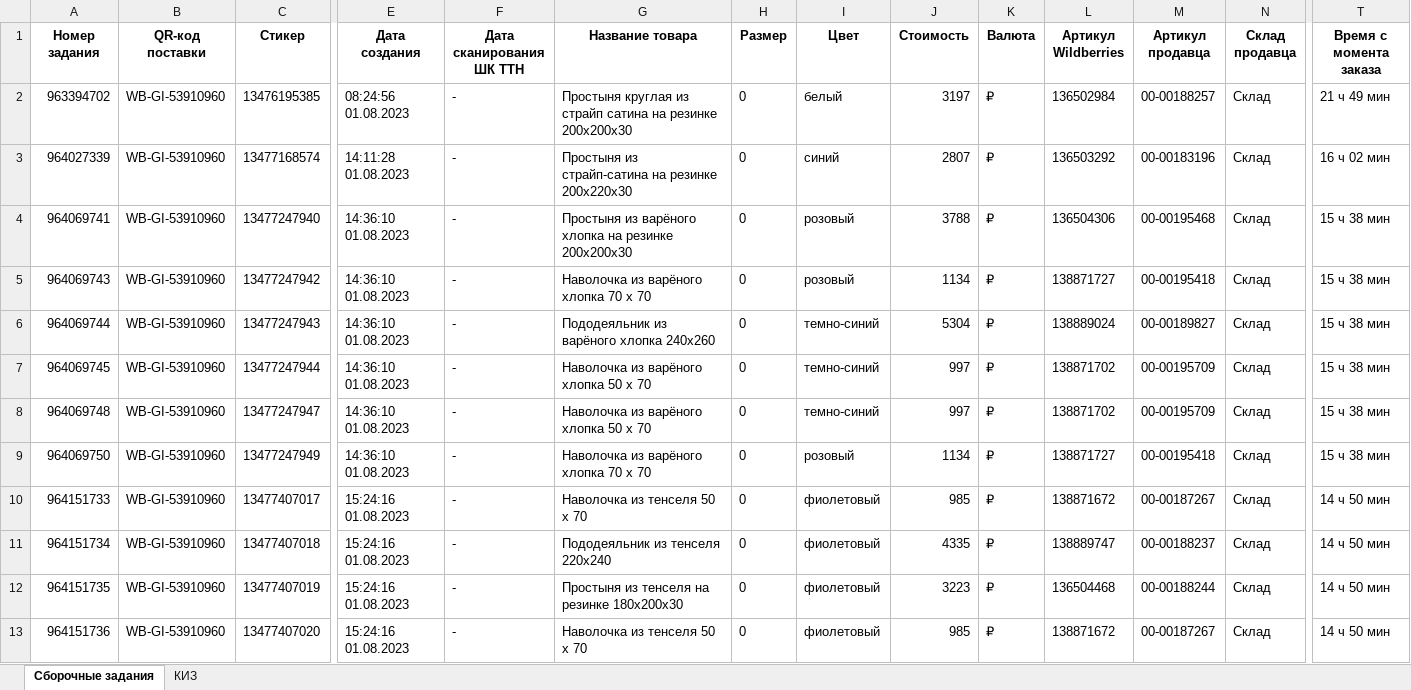
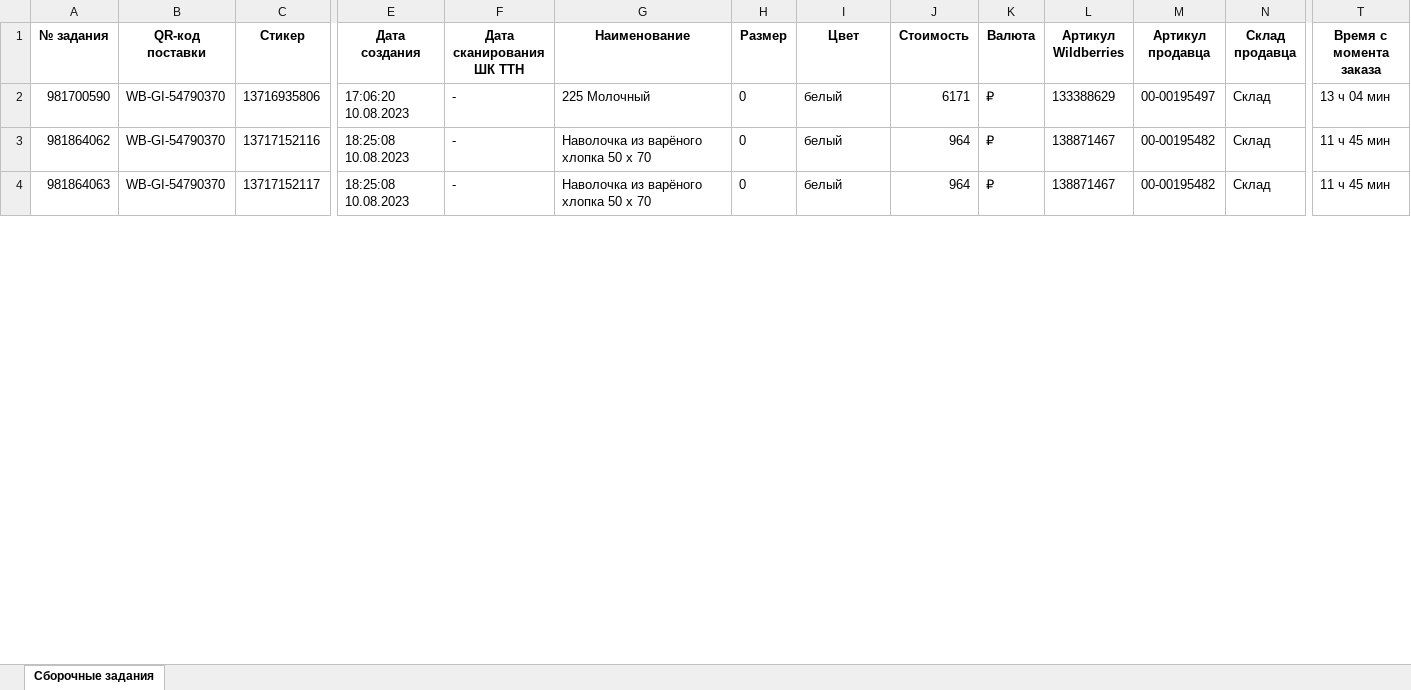
Before and after one commit to isergeich22/Honest_Sign, an Excel workbook: public/wildberries/new.xlsx, sheet Сборочные задания, drawn as a sheet; only a part is shown, gaps mark what is left out; values as stored, in another font and other column widths than the file's, no borders; removed rows and columns are numbered as before the commit, all else as after; rows hold the shown columns only; the diff covers the shown part only; the diff names each change by its address in the sheet, - before the commit and + after, or states it on an @@ line.

```diff
--- a/public/wildberries/new.xlsx (sheet Сборочные задания)
+++ b/public/wildberries/new.xlsx (sheet Сборочные задания)
-sheet tab: КИЗ
-A1: Номер задания
+A1: № задания
-G1: Название товара
+G1: Наименование
-A2 (№ задания): 963394702
+A2 (№ задания): 981700590
-B2 (QR-код поставки): WB-GI-53910960
+B2 (QR-код поставки): WB-GI-54790370
-C2 (Стикер): 13476195385
+C2 (Стикер): 13716935806
-E2 (Дата создания): 08:24:56 01.08.2023
+E2 (Дата создания): 17:06:20 10.08.2023
-G2 (Наименование): Простыня круглая из страйп сатина на резинке 200x200x30
+G2 (Наименование): 225 Молочный
-J2 (Стоимость): 3197
+J2 (Стоимость): 6171
-L2 (Артикул Wildberries): 136502984
+L2 (Артикул Wildberries): 133388629
-M2 (Артикул продавца): 00-00188257
+M2 (Артикул продавца): 00-00195497
-T2 (Время с момента заказа): 21 ч 49 мин
+T2 (Время с момента заказа): 13 ч 04 мин
-row 3: 964027339 | WB-GI-53910960 | 13477168574 | 14:11:28 01.08.2023 | - | Простыня из страйп-сатина на резинке 200x220x30 | 0 | синий | 2807 | ₽ | 136503292 | 00-00183196 | Склад | 16 ч 02 мин
-row 4: 964069741 | WB-GI-53910960 | 13477247940 | 14:36:10 01.08.2023 | - | Простыня из варёного хлопка на резинке 200х200х30 | 0 | розовый | 3788 | ₽ | 136504306 | 00-00195468 | Склад | 15 ч 38 мин
-row 5: 964069743 | WB-GI-53910960 | 13477247942 | 14:36:10 01.08.2023 | - | Наволочка из варёного хлопка 70 х 70 | 0 | розовый | 1134 | ₽ | 138871727 | 00-00195418 | Склад | 15 ч 38 мин
-row 6: 964069744 | WB-GI-53910960 | 13477247943 | 14:36:10 01.08.2023 | - | Пододеяльник из варёного хлопка 240x260 | 0 | темно-синий | 5304 | ₽ | 138889024 | 00-00189827 | Склад | 15 ч 38 мин
-A3 (№ задания): 964069745
+A3 (№ задания): 981864062
-B3:B4 (QR-код поставки): WB-GI-53910960
+B3:B4 (QR-код поставки): WB-GI-54790370
-C3 (Стикер): 13477247944
+C3 (Стикер): 13717152116
-E3:E4 (Дата создания): 14:36:10 01.08.2023
+E3:E4 (Дата создания): 18:25:08 10.08.2023
-I3:I4 (Цвет): темно-синий
+I3:I4 (Цвет): белый
-J3:J4 (Стоимость): 997
+J3:J4 (Стоимость): 964
-L3:L4 (Артикул Wildberries): 138871702
+L3:L4 (Артикул Wildberries): 138871467
-M3:M4 (Артикул продавца): 00-00195709
+M3:M4 (Артикул продавца): 00-00195482
-T3:T4 (Время с момента заказа): 15 ч 38 мин
+T3:T4 (Время с момента заказа): 11 ч 45 мин
-A4 (№ задания): 964069748
+A4 (№ задания): 981864063
-C4 (Стикер): 13477247947
+C4 (Стикер): 13717152117
-row 9: 964069750 | WB-GI-53910960 | 13477247949 | 14:36:10 01.08.2023 | - | Наволочка из варёного хлопка 70 х 70 | 0 | розовый | 1134 | ₽ | 138871727 | 00-00195418 | Склад | 15 ч 38 мин
-row 10: 964151733 | WB-GI-53910960 | 13477407017 | 15:24:16 01.08.2023 | - | Наволочка из тенселя 50 х 70 | 0 | фиолетовый | 985 | ₽ | 138871672 | 00-00187267 | Склад | 14 ч 50 мин
-row 11: 964151734 | WB-GI-53910960 | 13477407018 | 15:24:16 01.08.2023 | - | Пододеяльник из тенселя 220x240 | 0 | фиолетовый | 4335 | ₽ | 138889747 | 00-00188237 | Склад | 14 ч 50 мин
-row 12: 964151735 | WB-GI-53910960 | 13477407019 | 15:24:16 01.08.2023 | - | Простыня из тенселя на резинке 180х200х30 | 0 | фиолетовый | 3223 | ₽ | 136504468 | 00-00188244 | Склад | 14 ч 50 мин
-row 13: 964151736 | WB-GI-53910960 | 13477407020 | 15:24:16 01.08.2023 | - | Наволочка из тенселя 50 х 70 | 0 | фиолетовый | 985 | ₽ | 138871672 | 00-00187267 | Склад | 14 ч 50 мин
```
Also changed, not shown: 5 removed rows and 38 edited cells elsewhere in this sheet, public/distance/wb_orders.xlsx, public/distance/релизации.xlsx, 7 other files.
